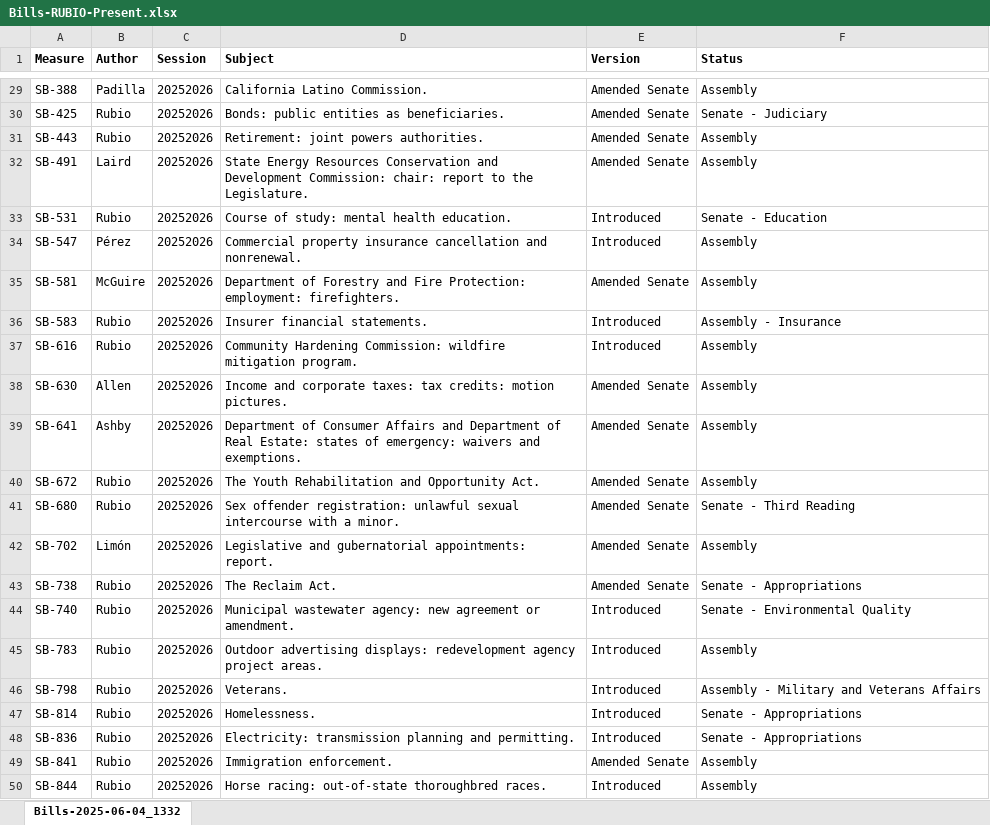
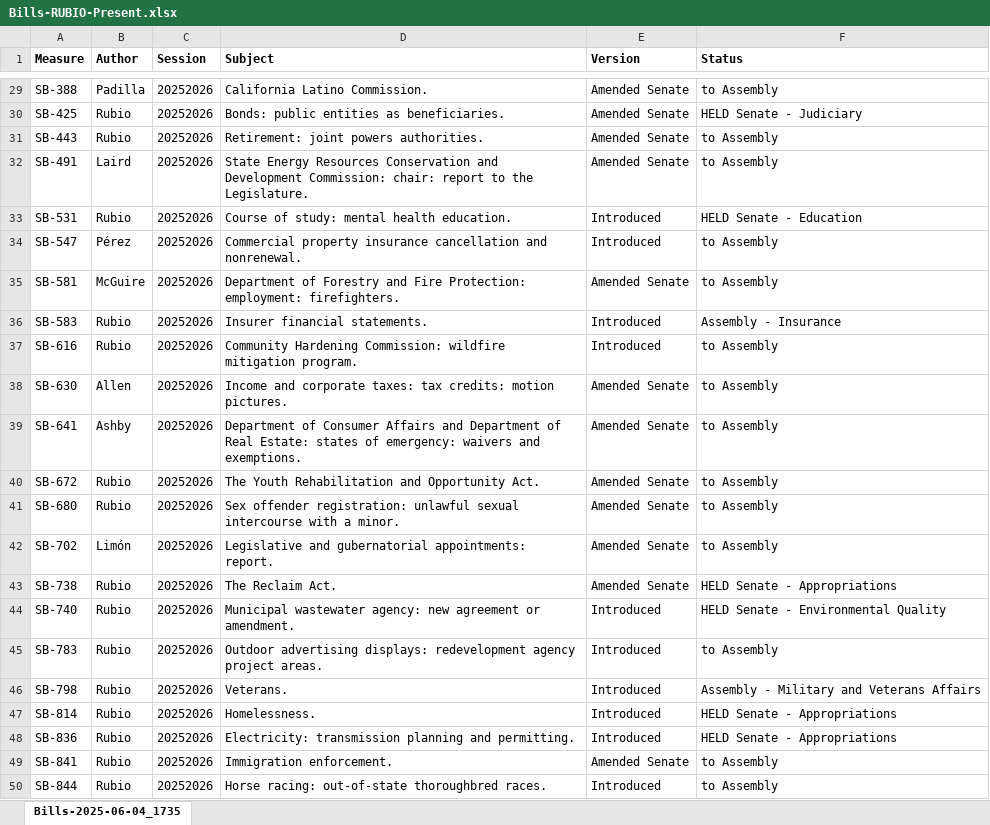
Before and after one commit to brianrwheatley/rubio-bills, an Excel workbook: data/Bills-RUBIO-Present.xlsx, sheet Bills-2025-06-04_1735, drawn as a sheet; only a part is shown, gaps mark what is left out; values as stored, in another font and other column widths than the file's, no borders; the diff covers the shown part only; the diff names each change by its address in the sheet, - before the commit and + after, or states it on an @@ line.

```diff
--- a/data/Bills-RUBIO-Present.xlsx (sheet Bills-2025-06-04_1735)
+++ b/data/Bills-RUBIO-Present.xlsx (sheet Bills-2025-06-04_1735)
-sheet tab: Bills-2025-06-04_1332
+sheet tab: Bills-2025-06-04_1735
-F29 (Status): Assembly
+F29 (Status): to Assembly
-F30 (Status): Senate - Judiciary
+F30 (Status): HELD Senate - Judiciary
-F31:F32 (Status): Assembly
+F31:F32 (Status): to Assembly
-F33 (Status): Senate - Education
+F33 (Status): HELD Senate - Education
-F34:F35 (Status): Assembly
+F34:F35 (Status): to Assembly
-F37:F40 (Status): Assembly
+F37:F40 (Status): to Assembly
-F41 (Status): Senate - Third Reading
+F41 (Status): to Assembly
-F42 (Status): Assembly
+F42 (Status): to Assembly
-F43 (Status): Senate - Appropriations
+F43 (Status): HELD Senate - Appropriations
-F44 (Status): Senate - Environmental Quality
+F44 (Status): HELD Senate - Environmental Quality
-F45 (Status): Assembly
+F45 (Status): to Assembly
-F47:F48 (Status): Senate - Appropriations
+F47:F48 (Status): HELD Senate - Appropriations
-F49:F50 (Status): Assembly
+F49:F50 (Status): to Assembly
```
Also changed, not shown: 26 edited cells elsewhere in this sheet.
